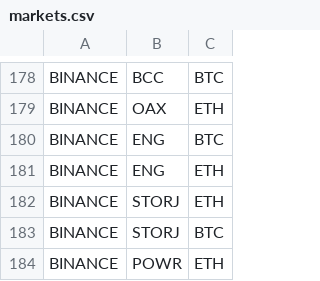
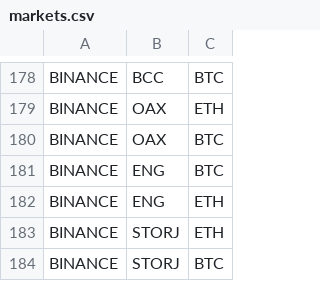
Before and after one commit to DEWMRAX/rbot, a CSV file: markets.csv, drawn as a sheet; only a part is shown, gaps mark what is left out; the shorter side is filled out with more unchanged rows.

Commit message:
add binance OAX-BTC feed

```diff
--- a/markets.csv
+++ b/markets.csv
@@ -179,2 +179,3 @@ BINANCE,BCC,BTC
 BINANCE,OAX,ETH
+BINANCE,OAX,BTC
 BINANCE,ENG,BTC
```
